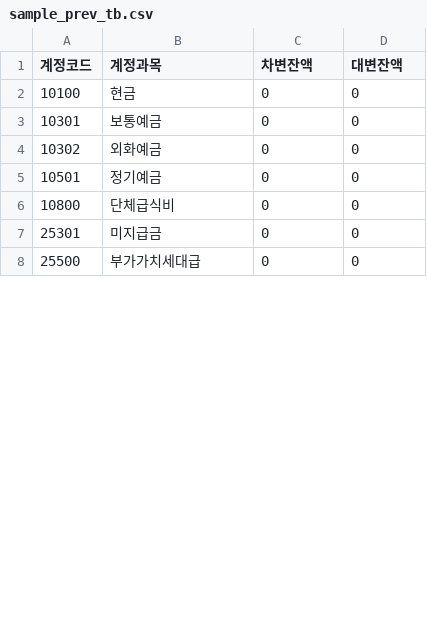
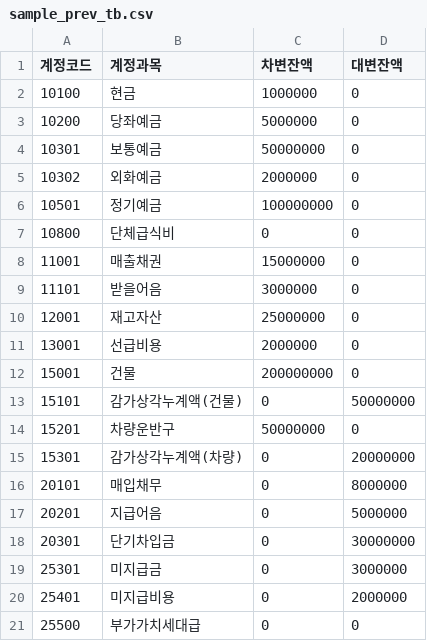
Before and after one commit to yungGom/jet-automation, a CSV file: sample_prev_tb.csv, drawn as a sheet; only a part is shown; the diff covers the shown part only.

```diff
--- a/sample_prev_tb.csv
+++ b/sample_prev_tb.csv
@@ -1,8 +1,21 @@
 계정코드,계정과목,차변잔액,대변잔액
-10100,현금,0,0
-10301,보통예금,0,0
-10302,외화예금,0,0
-10501,정기예금,0,0
+10100,현금,1000000,0
+10200,당좌예금,5000000,0
+10301,보통예금,50000000,0
+10302,외화예금,2000000,0
+10501,정기예금,100000000,0
 10800,단체급식비,0,0
-25301,미지급금,0,0
+11001,매출채권,15000000,0
+11101,받을어음,3000000,0
+12001,재고자산,25000000,0
+13001,선급비용,2000000,0
+15001,건물,200000000,0
+15101,감가상각누계액(건물),0,50000000
+15201,차량운반구,50000000,0
+15301,감가상각누계액(차량),0,20000000
+20101,매입채무,0,8000000
+20201,지급어음,0,5000000
+20301,단기차입금,0,30000000
+25301,미지급금,0,3000000
+25401,미지급비용,0,2000000
 25500,부가가치세대급,0,0
```
Also changed, not shown: 17 added rows and 1 edited cell elsewhere in this file, sample_curr_tb.csv, 1 other file.
